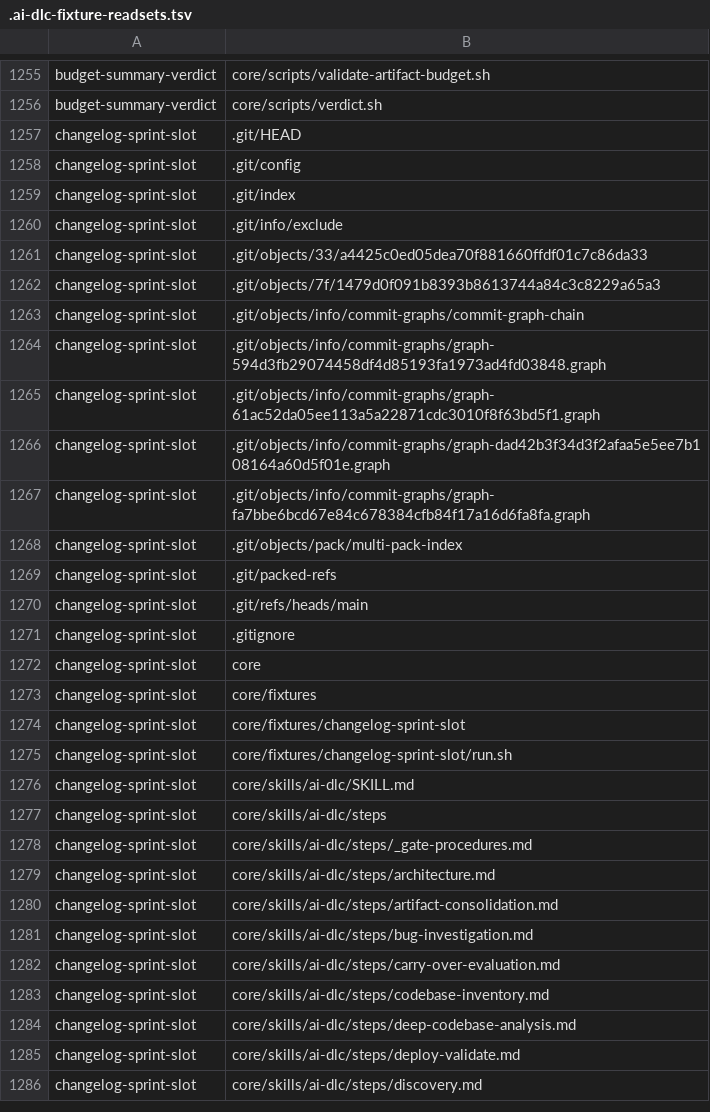
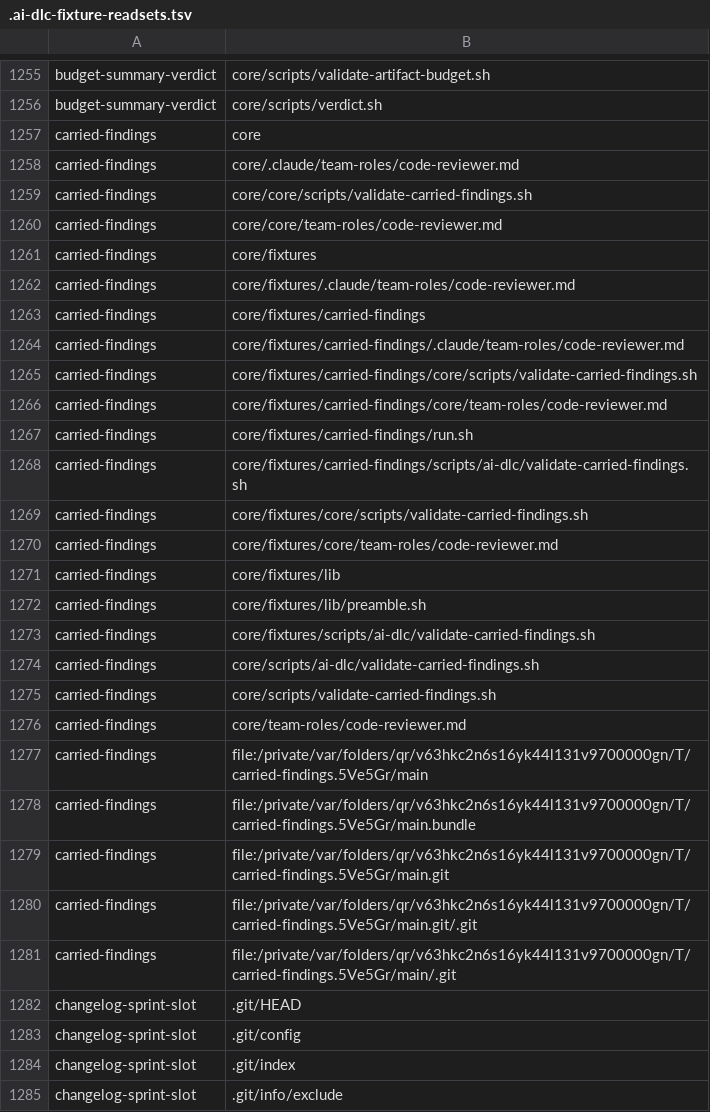
Before and after one commit to euron8/ai-dlc, a TSV file: .ai-dlc-fixture-readsets.tsv, drawn as a sheet; only a part is shown, gaps mark what is left out; the shorter side is filled out with more unchanged rows; the diff covers the shown part only.

```diff
--- a/.ai-dlc-fixture-readsets.tsv
+++ b/.ai-dlc-fixture-readsets.tsv
@@ -1256,2 +1256,27 @@ budget-summary-verdict	core/scripts/validate-artifact-budget.sh
 budget-summary-verdict	core/scripts/verdict.sh
+carried-findings	core
+carried-findings	core/.claude/team-roles/code-reviewer.md
+carried-findings	core/core/scripts/validate-carried-findings.sh
+carried-findings	core/core/team-roles/code-reviewer.md
+carried-findings	core/fixtures
+carried-findings	core/fixtures/.claude/team-roles/code-reviewer.md
+carried-findings	core/fixtures/carried-findings
+carried-findings	core/fixtures/carried-findings/.claude/team-roles/code-reviewer.md
+carried-findings	core/fixtures/carried-findings/core/scripts/validate-carried-findings.sh
+carried-findings	core/fixtures/carried-findings/core/team-roles/code-reviewer.md
+carried-findings	core/fixtures/carried-findings/run.sh
+carried-findings	core/fixtures/carried-findings/scripts/ai-dlc/validate-carried-findings.sh
+carried-findings	core/fixtures/core/scripts/validate-carried-findings.sh
+carried-findings	core/fixtures/core/team-roles/code-reviewer.md
+carried-findings	core/fixtures/lib
+carried-findings	core/fixtures/lib/preamble.sh
+carried-findings	core/fixtures/scripts/ai-dlc/validate-carried-findings.sh
+carried-findings	core/scripts/ai-dlc/validate-carried-findings.sh
+carried-findings	core/scripts/validate-carried-findings.sh
+carried-findings	core/team-roles/code-reviewer.md
+carried-findings	file:/private/var/folders/qr/v63hkc2n6s16yk44l131v9700000gn/T/carried-findings.5Ve5Gr/main
+carried-findings	file:/private/var/folders/qr/v63hkc2n6s16yk44l131v9700000gn/T/carried-findings.5Ve5Gr/main.bundle
+carried-findings	file:/private/var/folders/qr/v63hkc2n6s16yk44l131v9700000gn/T/carried-findings.5Ve5Gr/main.git
+carried-findings	file:/private/var/folders/qr/v63hkc2n6s16yk44l131v9700000gn/T/carried-findings.5Ve5Gr/main.git/.git
+carried-findings	file:/private/var/folders/qr/v63hkc2n6s16yk44l131v9700000gn/T/carried-findings.5Ve5Gr/main/.git
 changelog-sprint-slot	.git/HEAD
```
Also changed, not shown: 1 added row and 1 edited cell elsewhere in this file, 17 other files.
